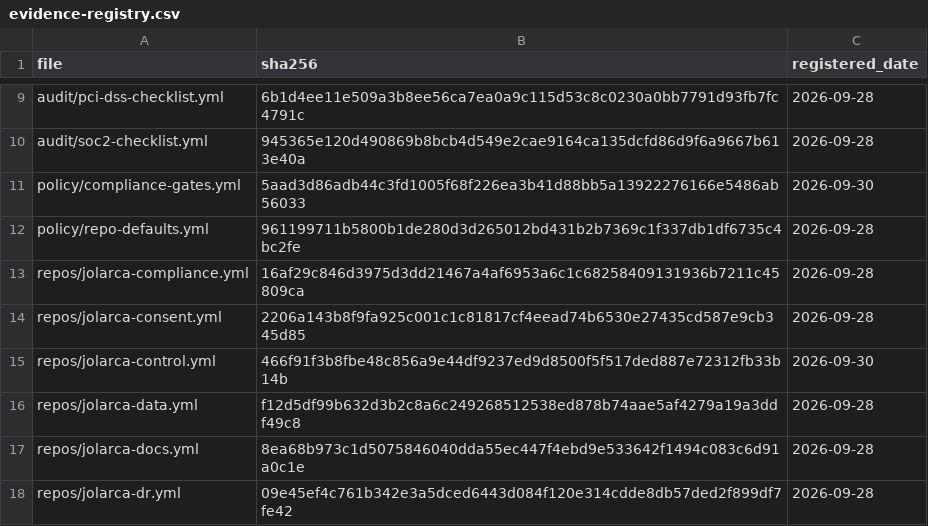
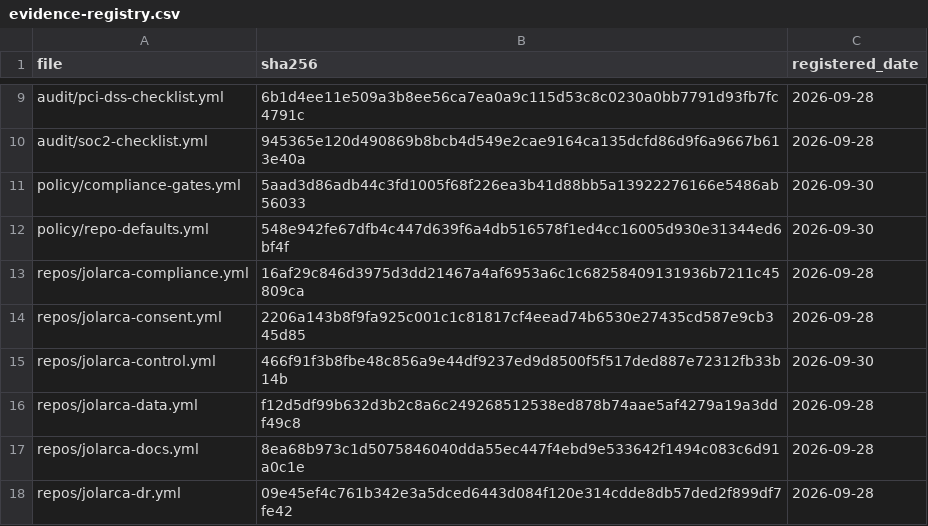
Before and after one commit to jolarca-dev/jolarca-control, a CSV file: docs/evidence-registry.csv, drawn as a sheet; only a part is shown, gaps mark what is left out.

```diff
--- a/docs/evidence-registry.csv
+++ b/docs/evidence-registry.csv
@@ -11,3 +11,3 @@ audit/soc2-checklist.yml,945365e120d490869b8bcb4d549e2cae9164ca135dcfd86d9f6a966
 policy/compliance-gates.yml,5aad3d86adb44c3fd1005f68f226ea3b41d88bb5a13922276166e5486ab56033,2026-09-30
-policy/repo-defaults.yml,961199711b5800b1de280d3d265012bd431b2b7369c1f337db1df6735c4bc2fe,2026-09-28
+policy/repo-defaults.yml,548e942fe67dfb4c447d639f6a4db516578f1ed4cc16005d930e31344ed6bf4f,2026-09-30
 repos/jolarca-compliance.yml,16af29c846d3975d3dd21467a4af6953a6c1c68258409131936b7211c45809ca,2026-09-28
```
Also changed, not shown: 1 other file.
